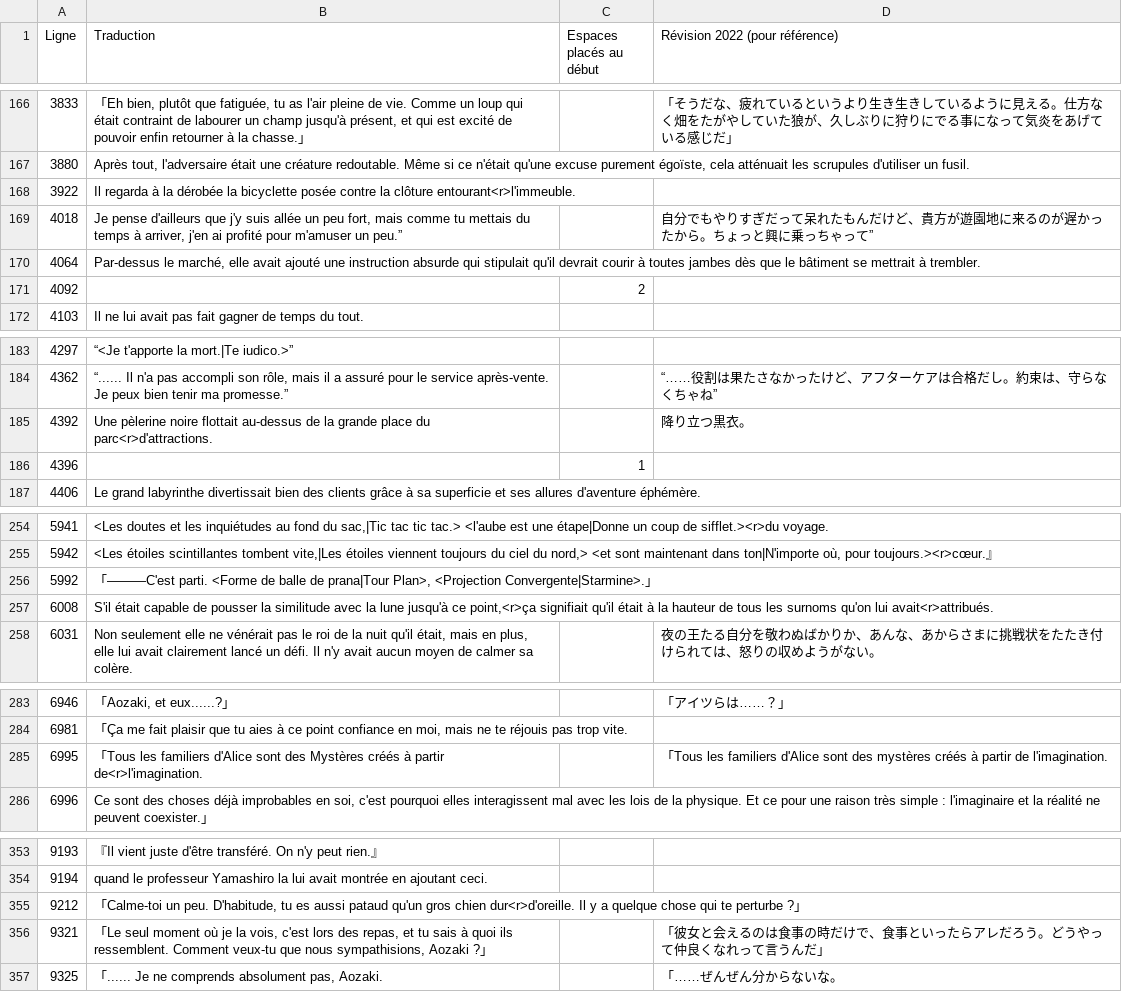
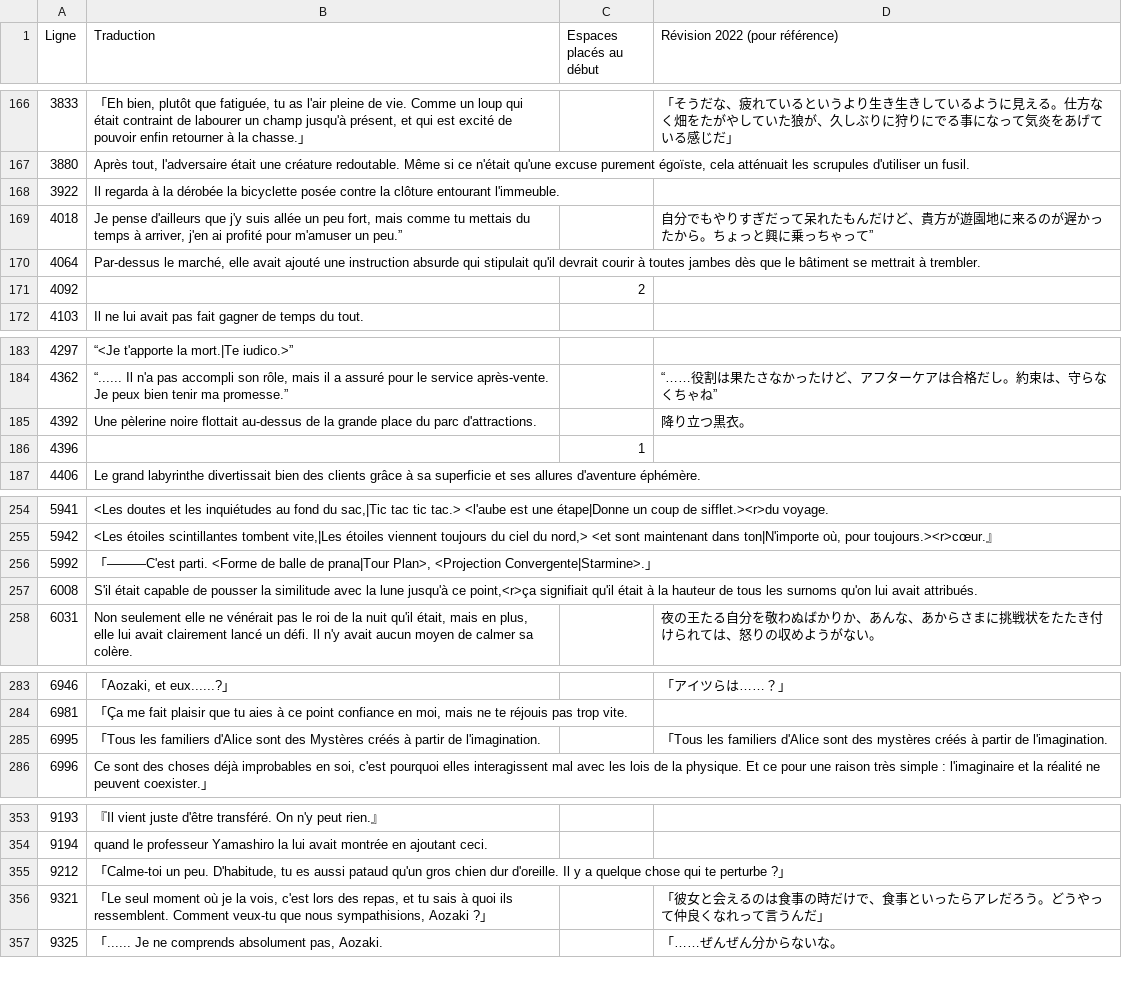
Before and after one commit to requinDr/mahoyo-insert-french, a CSV file: sources/lignes_modifiees.csv, drawn as a sheet; only a part is shown, gaps mark what is left out; the diff covers the shown part only.

```diff
--- a/sources/lignes_modifiees.csv
+++ b/sources/lignes_modifiees.csv
@@ -167,3 +167,3 @@ Ligne,Traduction,Espaces placés au début,Révision 2022 (pour référence)
 3880,"Après tout, l'adversaire était une créature redoutable. Même si ce n'était qu'une excuse purement égoïste, cela atténuait les scrupules d'utiliser un fusil.",,
-3922,Il regarda à la dérobée la bicyclette posée contre la clôture entourant<r>l'immeuble.,,
+3922,Il regarda à la dérobée la bicyclette posée contre la clôture entourant l'immeuble.,,
 4018,"Je pense d'ailleurs que j'y suis allée un peu fort, mais comme tu mettais du temps à arriver, j'en ai profité pour m'amuser un peu.”",,自分でもやりすぎだって呆れたもんだけど、貴方が遊園地に来るのが遅かったから。ちょっと興に乗っちゃって”
@@ -184,3 +184,3 @@ Ligne,Traduction,Espaces placés au début,Révision 2022 (pour référence)
 4362,"“...... Il n'a pas accompli son rôle, mais il a assuré pour le service après-vente. Je peux bien tenir ma promesse.”",,“……役割は果たさなかったけど、アフターケアは合格だし。約束は、守らなくちゃね”
-4392,Une pèlerine noire flottait au-dessus de la grande place du parc<r>d'attractions.,,降り立つ黒衣。
+4392,Une pèlerine noire flottait au-dessus de la grande place du parc d'attractions.,,降り立つ黒衣。
 4396,,1,
@@ -256,3 +256,3 @@ Ligne,Traduction,Espaces placés au début,Révision 2022 (pour référence)
 5992,"「―――C'est parti. <Forme de balle de prana|Tour Plan>, <Projection Convergente|Starmine>.」",,
-6008,"S'il était capable de pousser la similitude avec la lune jusqu'à ce point,<r>ça signifiait qu'il était à la hauteur de tous les surnoms qu'on lui avait<r>attribués.",,
+6008,"S'il était capable de pousser la similitude avec la lune jusqu'à ce point,<r>ça signifiait qu'il était à la hauteur de tous les surnoms qu'on lui avait attribués.",,
 6031,"Non seulement elle ne vénérait pas le roi de la nuit qu'il était, mais en plus, elle lui avait clairement lancé un défi. Il n'y avait aucun moyen de calmer sa colère.",,夜の王たる自分を敬わぬばかりか、あんな、あからさまに挑戦状をたたき付けられては、怒りの収めようがない。
@@ -284,3 +284,3 @@ Ligne,Traduction,Espaces placés au début,Révision 2022 (pour référence)
 6981,"「Ça me fait plaisir que tu aies à ce point confiance en moi, mais ne te réjouis pas trop vite.",,
-6995,「Tous les familiers d'Alice sont des Mystères créés à partir de<r>l'imagination.,,「Tous les familiers d'Alice sont des mystères créés à partir de l'imagination.
+6995,「Tous les familiers d'Alice sont des Mystères créés à partir de l'imagination.,,「Tous les familiers d'Alice sont des mystères créés à partir de l'imagination.
 6996,"Ce sont des choses déjà improbables en soi, c'est pourquoi elles interagissent mal avec les lois de la physique. Et ce pour une raison très simple : l'imaginaire et la réalité ne peuvent coexister.」",,
@@ -354,3 +354,3 @@ Ligne,Traduction,Espaces placés au début,Révision 2022 (pour référence)
 9194,quand le professeur Yamashiro la lui avait montrée en ajoutant ceci.,,
-9212,"「Calme-toi un peu. D'habitude, tu es aussi pataud qu'un gros chien dur<r>d'oreille. Il y a quelque chose qui te perturbe ?」",,
+9212,"「Calme-toi un peu. D'habitude, tu es aussi pataud qu'un gros chien dur d'oreille. Il y a quelque chose qui te perturbe ?」",,
 9321,"「Le seul moment où je la vois, c'est lors des repas, et tu sais à quoi ils ressemblent. Comment veux-tu que nous sympathisions, Aozaki ?」",,「彼女と会えるのは食事の時だけで、食事といったらアレだろう。どうやって仲良くなれって言うんだ」
```
Also changed, not shown: 13 edited cells elsewhere in this file, 1 other file.
